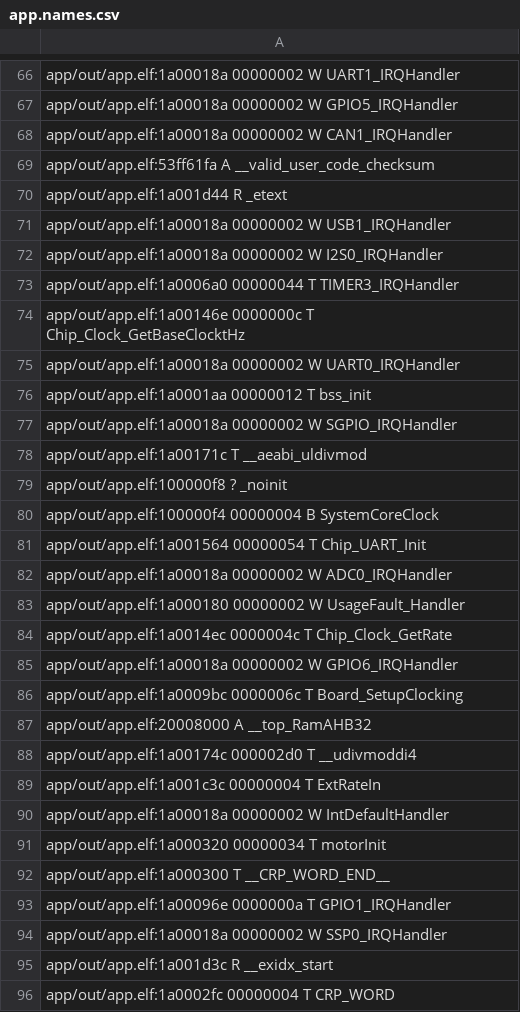
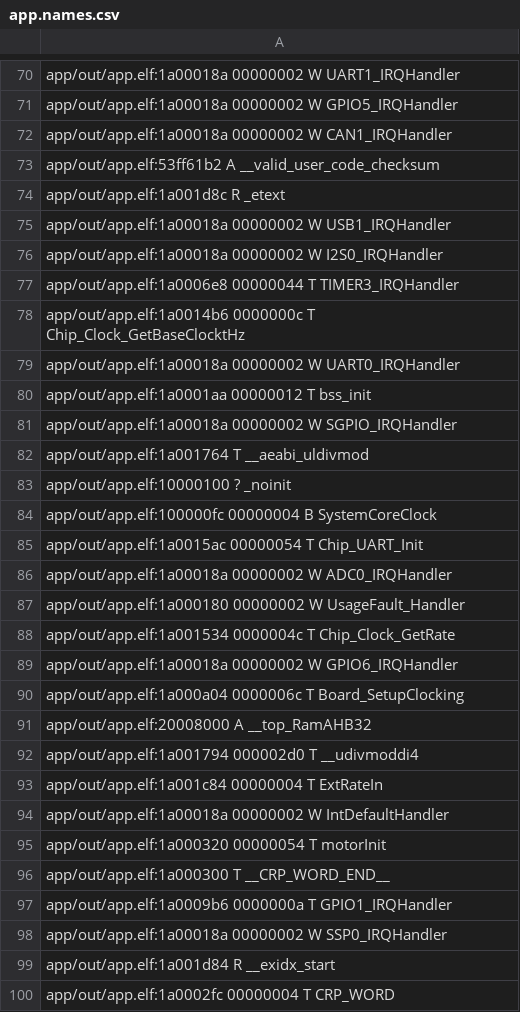
Before and after one commit to nicocolo44/Comedero_de_mascotas, a CSV file: app/out/app.names.csv, drawn as a sheet; only a part is shown, gaps mark what is left out; the diff covers the shown part only.

```diff
--- a/app/out/app.names.csv
+++ b/app/out/app.names.csv
@@ -68,8 +72,8 @@ app/out/app.elf:1a00018a 00000002 W GPIO5_IRQHandler
 app/out/app.elf:1a00018a 00000002 W CAN1_IRQHandler
-app/out/app.elf:53ff61fa A __valid_user_code_checksum
-app/out/app.elf:1a001d44 R _etext
+app/out/app.elf:53ff61b2 A __valid_user_code_checksum
+app/out/app.elf:1a001d8c R _etext
 app/out/app.elf:1a00018a 00000002 W USB1_IRQHandler
 app/out/app.elf:1a00018a 00000002 W I2S0_IRQHandler
-app/out/app.elf:1a0006a0 00000044 T TIMER3_IRQHandler
-app/out/app.elf:1a00146e 0000000c T Chip_Clock_GetBaseClocktHz
+app/out/app.elf:1a0006e8 00000044 T TIMER3_IRQHandler
+app/out/app.elf:1a0014b6 0000000c T Chip_Clock_GetBaseClocktHz
 app/out/app.elf:1a00018a 00000002 W UART0_IRQHandler
@@ -77,20 +81,20 @@ app/out/app.elf:1a0001aa 00000012 T bss_init
 app/out/app.elf:1a00018a 00000002 W SGPIO_IRQHandler
-app/out/app.elf:1a00171c T __aeabi_uldivmod
-app/out/app.elf:100000f8 ? _noinit
-app/out/app.elf:100000f4 00000004 B SystemCoreClock
-app/out/app.elf:1a001564 00000054 T Chip_UART_Init
+app/out/app.elf:1a001764 T __aeabi_uldivmod
+app/out/app.elf:10000100 ? _noinit
+app/out/app.elf:100000fc 00000004 B SystemCoreClock
+app/out/app.elf:1a0015ac 00000054 T Chip_UART_Init
 app/out/app.elf:1a00018a 00000002 W ADC0_IRQHandler
 app/out/app.elf:1a000180 00000002 W UsageFault_Handler
-app/out/app.elf:1a0014ec 0000004c T Chip_Clock_GetRate
+app/out/app.elf:1a001534 0000004c T Chip_Clock_GetRate
 app/out/app.elf:1a00018a 00000002 W GPIO6_IRQHandler
-app/out/app.elf:1a0009bc 0000006c T Board_SetupClocking
+app/out/app.elf:1a000a04 0000006c T Board_SetupClocking
 app/out/app.elf:20008000 A __top_RamAHB32
-app/out/app.elf:1a00174c 000002d0 T __udivmoddi4
-app/out/app.elf:1a001c3c 00000004 T ExtRateIn
+app/out/app.elf:1a001794 000002d0 T __udivmoddi4
+app/out/app.elf:1a001c84 00000004 T ExtRateIn
 app/out/app.elf:1a00018a 00000002 W IntDefaultHandler
-app/out/app.elf:1a000320 00000034 T motorInit
+app/out/app.elf:1a000320 00000054 T motorInit
 app/out/app.elf:1a000300 T __CRP_WORD_END__
-app/out/app.elf:1a00096e 0000000a T GPIO1_IRQHandler
+app/out/app.elf:1a0009b6 0000000a T GPIO1_IRQHandler
 app/out/app.elf:1a00018a 00000002 W SSP0_IRQHandler
-app/out/app.elf:1a001d3c R __exidx_start
+app/out/app.elf:1a001d84 R __exidx_start
 app/out/app.elf:1a0002fc 00000004 T CRP_WORD
```
Also changed, not shown: 4 added rows and 100 edited cells elsewhere in this file, 6 other files.
